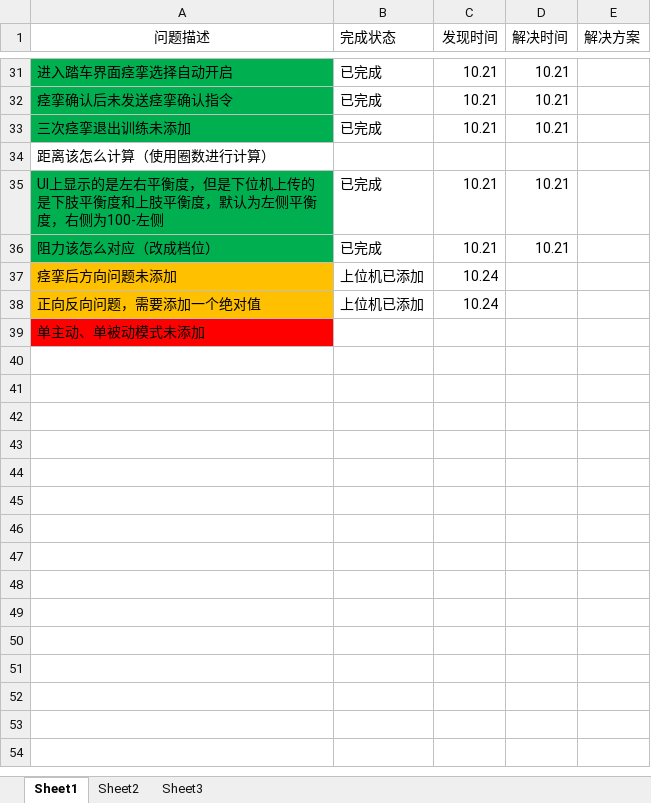
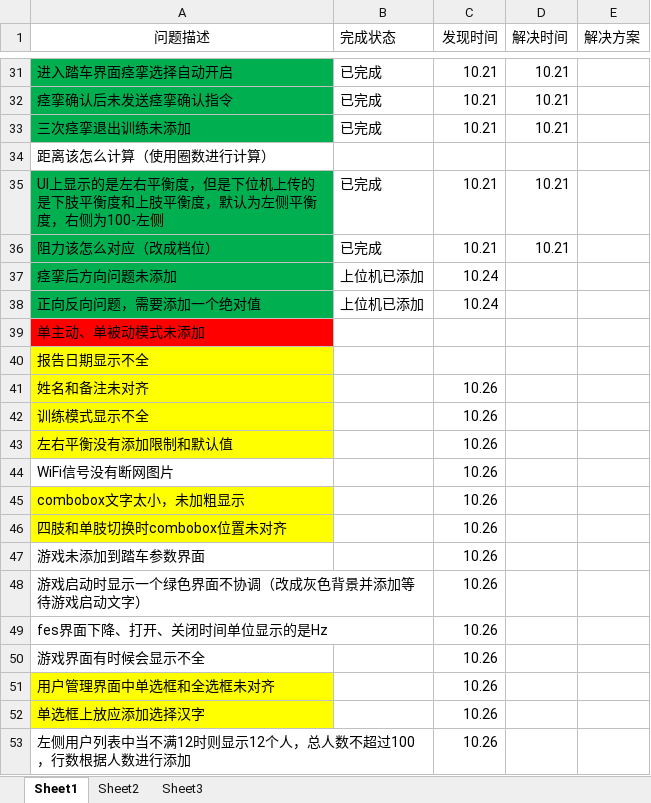
Before and after one commit to xiaosongzhi/LowUpLimp, an Excel workbook: Doc/问题记录表.xlsx, sheet Sheet1, drawn as a sheet; only a part is shown, gaps mark what is left out; values as stored, in another font and other column widths than the file's, no borders; the diff names each change by its address in the sheet, - before the commit and + after, or states it on an @@ line.

Commit message:
更新问题记录表

```diff
--- a/Doc/问题记录表.xlsx (sheet Sheet1)
+++ b/Doc/问题记录表.xlsx (sheet Sheet1)
-A37:A38 fill: #FFC000
+A37:A38 fill: #00B050
+row 40: 报告日期显示不全
+row 41: 姓名和备注未对齐 |  | 10.26
+row 42: 训练模式显示不全 |  | 10.26
+row 43: 左右平衡没有添加限制和默认值 |  | 10.26
+row 44: WiFi信号没有断网图片 |  | 10.26
+row 45: combobox文字太小，未加粗显示 |  | 10.26
+row 46: 四肢和单肢切换时combobox位置未对齐 |  | 10.26
+row 47: 游戏未添加到踏车参数界面 |  | 10.26
+row 48: 游戏启动时显示一个绿色界面不协调（改成灰色背景并添加等待游戏启动文字） |  | 10.26
+row 49: fes界面下降、打开、关闭时间单位显示的是Hz |  | 10.26
+row 50: 游戏界面有时候会显示不全 |  | 10.26
+row 51: 用户管理界面中单选框和全选框未对齐 |  | 10.26
+row 52: 单选框上放应添加选择汉字 |  | 10.26
+row 53: 左侧用户列表中当不满12时则显示12个人，总人数不超过100，行数根据人数进行添加 |  | 10.26
```
